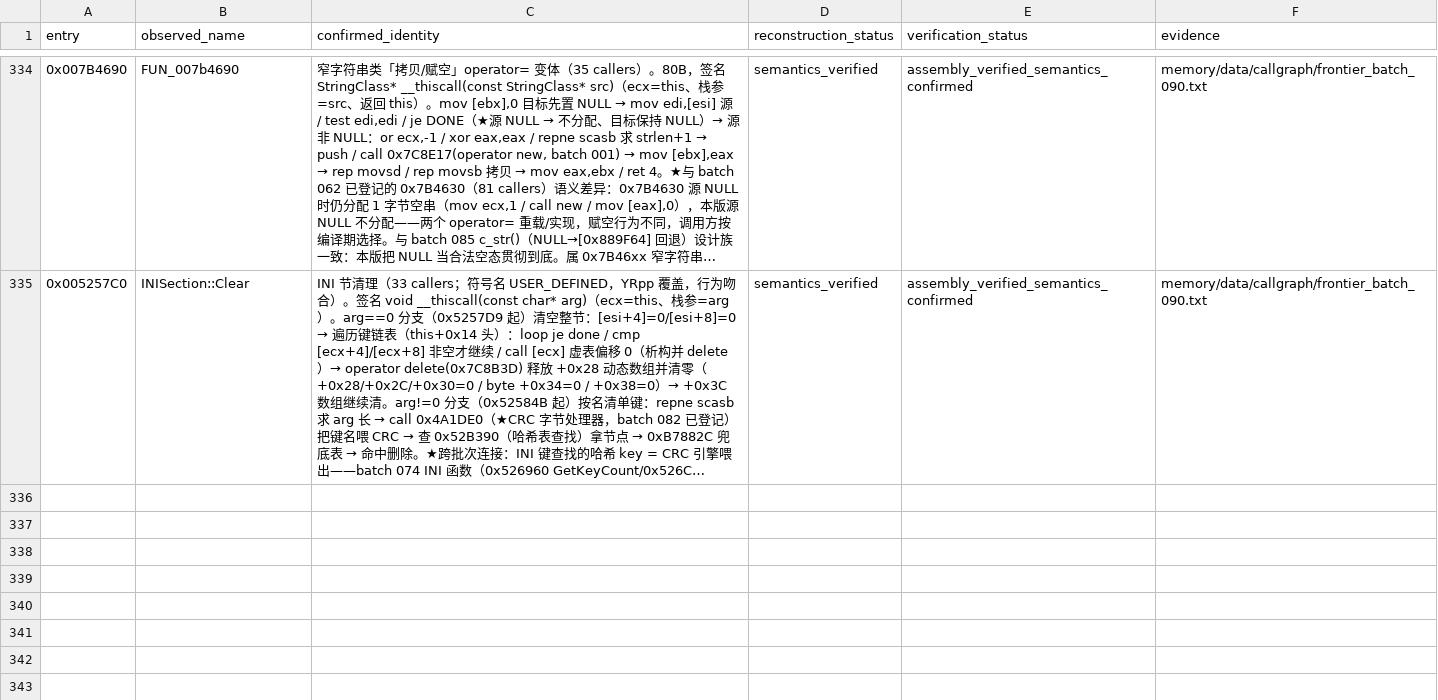
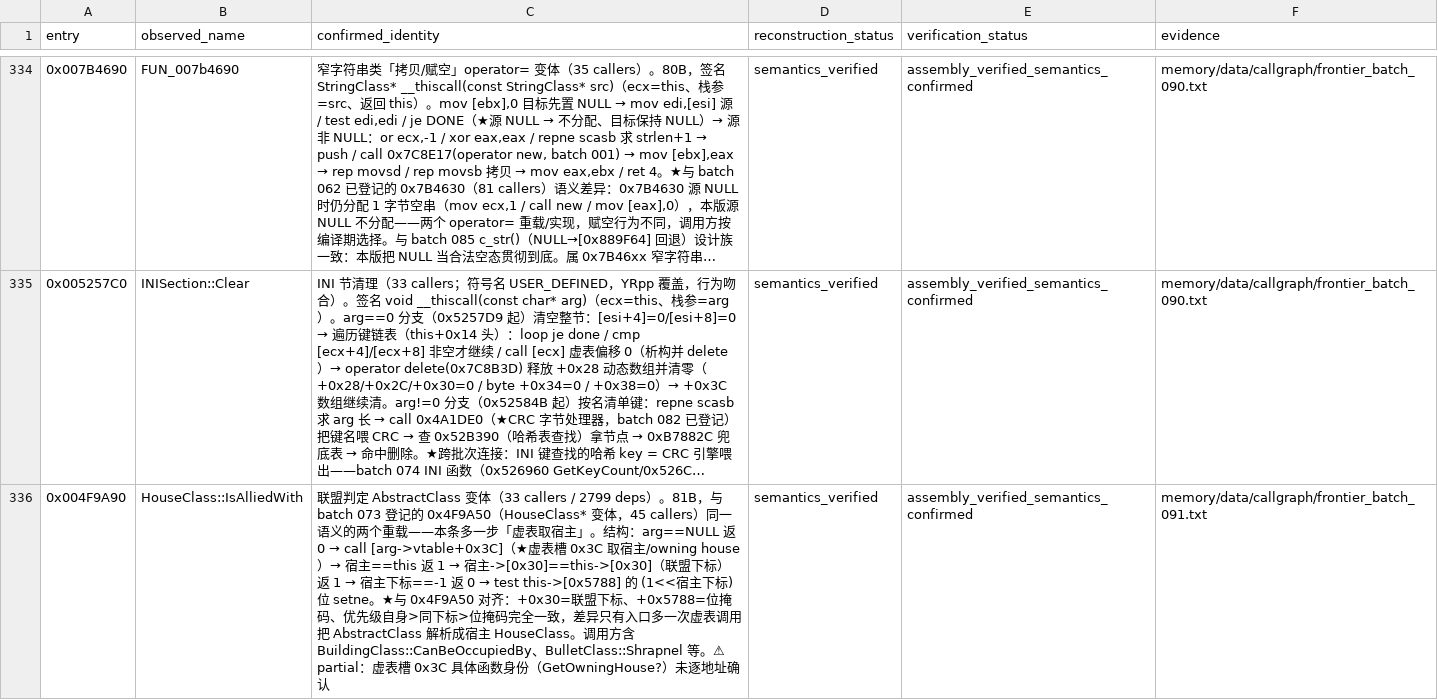
Before and after one commit to PlumBlossomMaid/ra2-reverse-AI, a TSV file: memory/data/callgraph/frontier_status.tsv, drawn as a sheet; only a part is shown, gaps mark what is left out; long unchanged cells end in …; the diff covers the shown part only; the diff names each change by its address in the sheet, - before the commit and + after, or states it on an @@ line.

Commit message:
feat(callgraph): frontier batch 091——IsAlliedWith 抽象变体 + 文件名→CRC→文件缓存装载器
承接 batch 090 候选，ranking.tsv unique_callers 降序取 0x4F9A90（HouseClass::
IsAlliedWith，33 callers / 2799 deps）与 0x5B40B0（35 callers / 3100 deps）。

0x4F9A90 = IsAlliedWith 的 AbstractClass 变体：与 batch 073 登记的 0x4F9A50
（HouseClass* 变体）同一联盟判定双入口，本条多一步虚表槽 0x3C 取宿主；
+0x30 联盟下标 / +0x5788 位掩码 / 优先级完全一致。

0x5B40B0 = 文件名→大写(_strupr)→CRC(0x4A1DE0)→哈希表[0xABF00C]→CCFileClass
缓存装载器：435B 一条函数串起四条已登记证据（batch 057 _strupr、batch 082
CRC、batch 063/075 CCFileClass ctor/Exists），验证各批次独立取证语义互咬合。

台账新增 2 条（336 行）。partial 项（虚表槽 0x3C 身份、哈希表细节、flag 分支）
已在文档与台账显式标注。

```diff
--- a/memory/data/callgraph/frontier_status.tsv
+++ b/memory/data/callgraph/frontier_status.tsv
+row 336: 0x004F9A90 | HouseClass::IsAlliedWith | 联盟判定 AbstractClass 变体（33 callers / 2799 deps）。81B，与 batch 073 登记的 0x4F9A50（HouseClass* 变体，45 callers）同一语义的两个重载——本条多一步「虚表取宿主」。结构：arg==NULL 返 0 → call [arg->vtable+0x3C]（★虚表槽 0x3C 取宿主/owning house）→ 宿主==this 返 1 → 宿主->[0x30]==this->[0x30]（联盟下标）返 1 → 宿主下标==-1 返 0 → test this->[0x5788] 的 (1<<宿主下标) 位 setne。★与 0x4F9A50 对齐：+0x30=联盟下标、+0x5788=位掩码、优先级自身>同下标>位掩码完全一致，差异只有入口多一次虚表调用把 AbstractClass 解析成宿主 HouseClass。调用方含 BuildingClass::CanBeOccupiedBy、BulletClass::Shrapnel 等。⚠ partial：虚表槽 0x3C 具体函数身份（GetOwningHouse?）未逐地址确认 | semantics_verified | assembly_verified_semantics_confirmed | memory/data/callgraph/frontier_batch_091.txt
```
Also changed, not shown: 1 added row elsewhere in this file, 1 other file.
